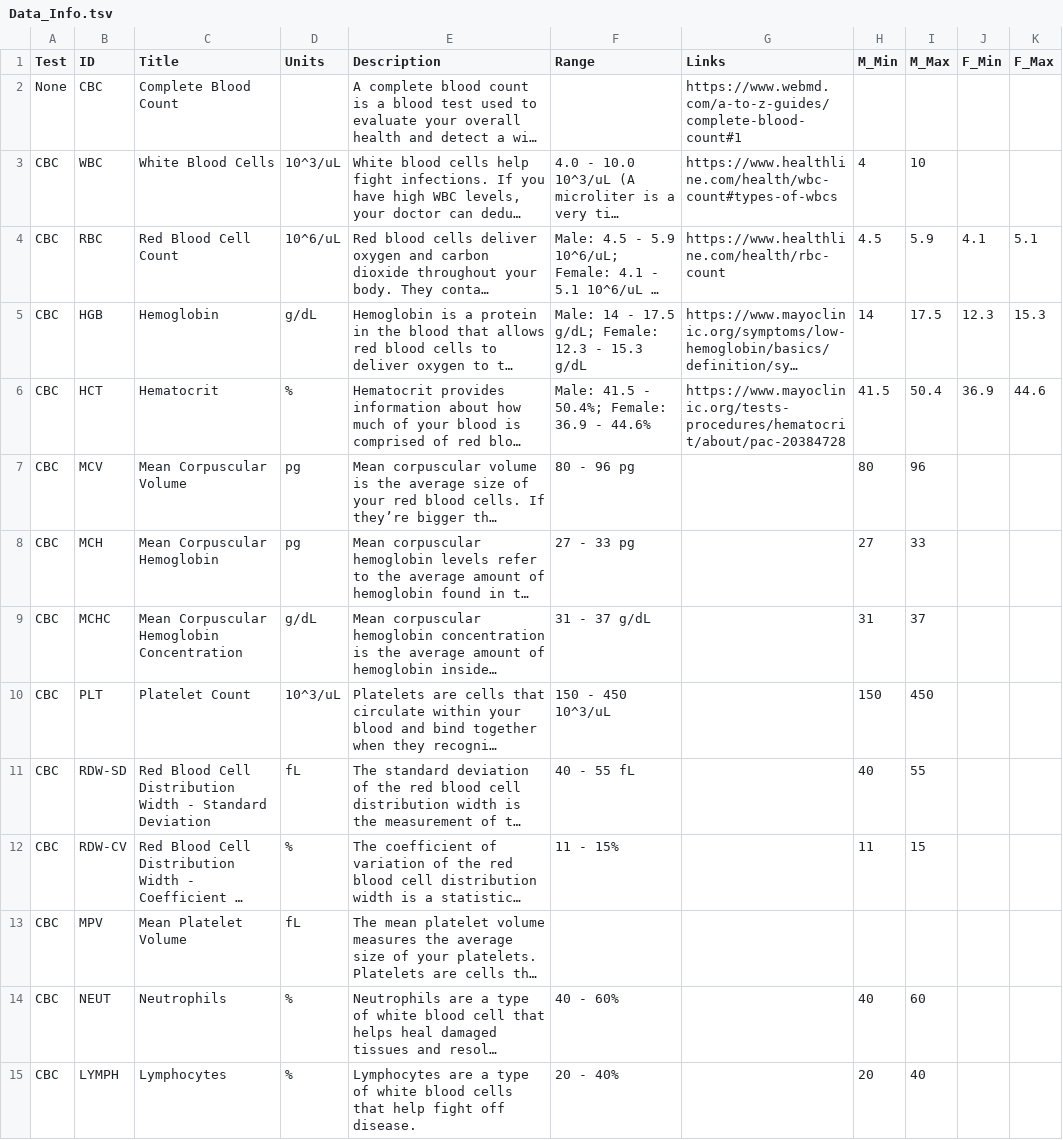
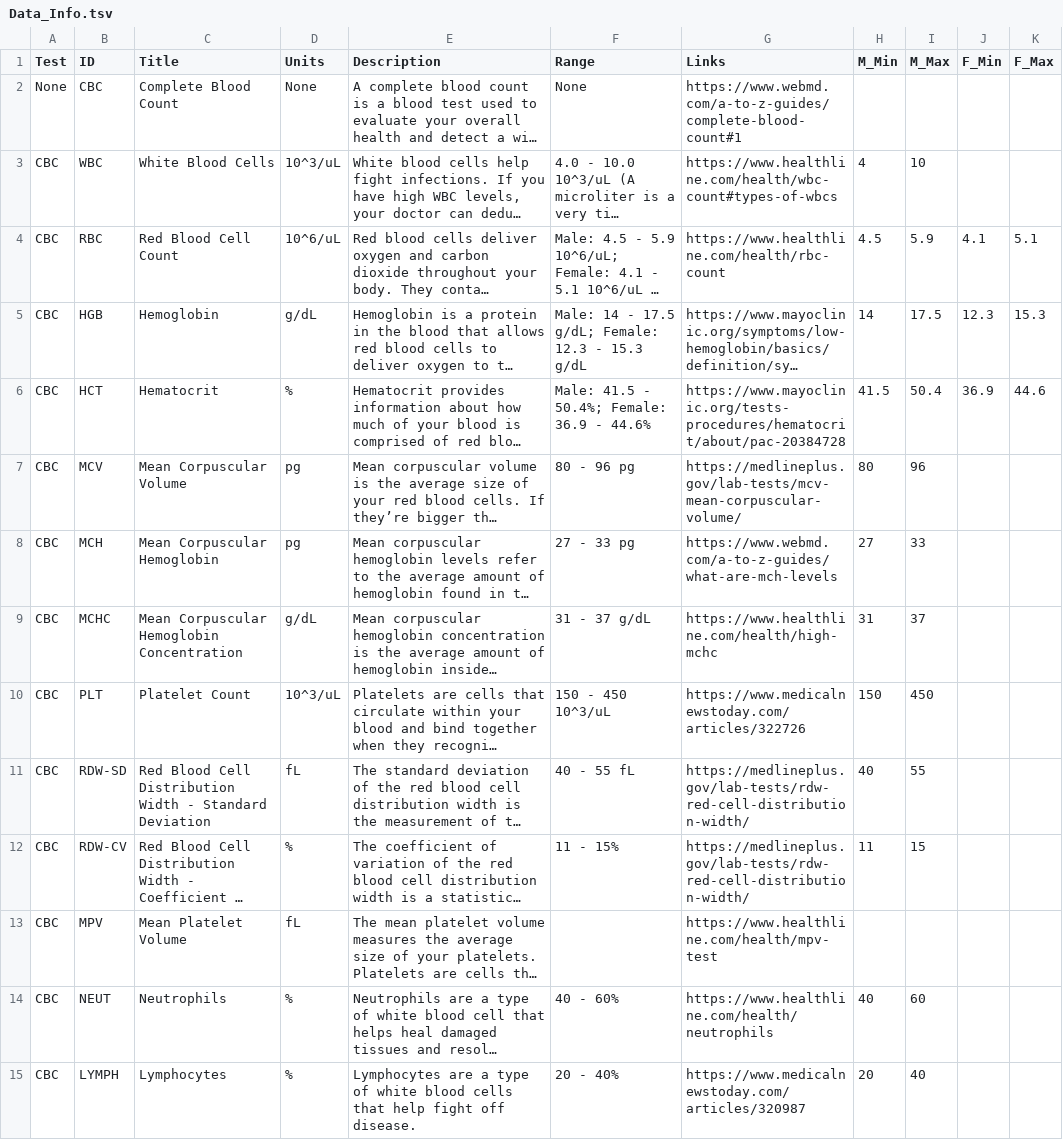
Before and after one commit to elizabethcook21/OhSnap, a TSV file: www/Data_Info.tsv, drawn as a sheet; only a part is shown; long unchanged cells end in …; the diff covers the shown part only; the diff names each change by its address in the sheet, - before the commit and + after, or states it on an @@ line.

Commit message:
Updated Data_Info

```diff
--- a/www/Data_Info.tsv
+++ b/www/Data_Info.tsv
-D2 (Units): (empty)
+D2 (Units): None
-F2 (Range): (empty)
+F2 (Range): None
-G7 (Links): (empty)
+G7 (Links): https://medlineplus.gov/lab-tests/mcv-mean-corpuscular-volume/
-G8 (Links): (empty)
+G8 (Links): https://www.webmd.com/a-to-z-guides/what-are-mch-levels
-G9 (Links): (empty)
+G9 (Links): https://www.healthline.com/health/high-mchc
-G10 (Links): (empty)
+G10 (Links): https://www.medicalnewstoday.com/articles/322726
-G11:G12 (Links): (empty)
+G11:G12 (Links): https://medlineplus.gov/lab-tests/rdw-red-cell-distribution-width/
-G13 (Links): (empty)
+G13 (Links): https://www.healthline.com/health/mpv-test
-G14 (Links): (empty)
+G14 (Links): https://www.healthline.com/health/neutrophils
-G15 (Links): (empty)
+G15 (Links): https://www.medicalnewstoday.com/articles/320987
```
Also changed, not shown: 28 edited cells elsewhere in this file.
